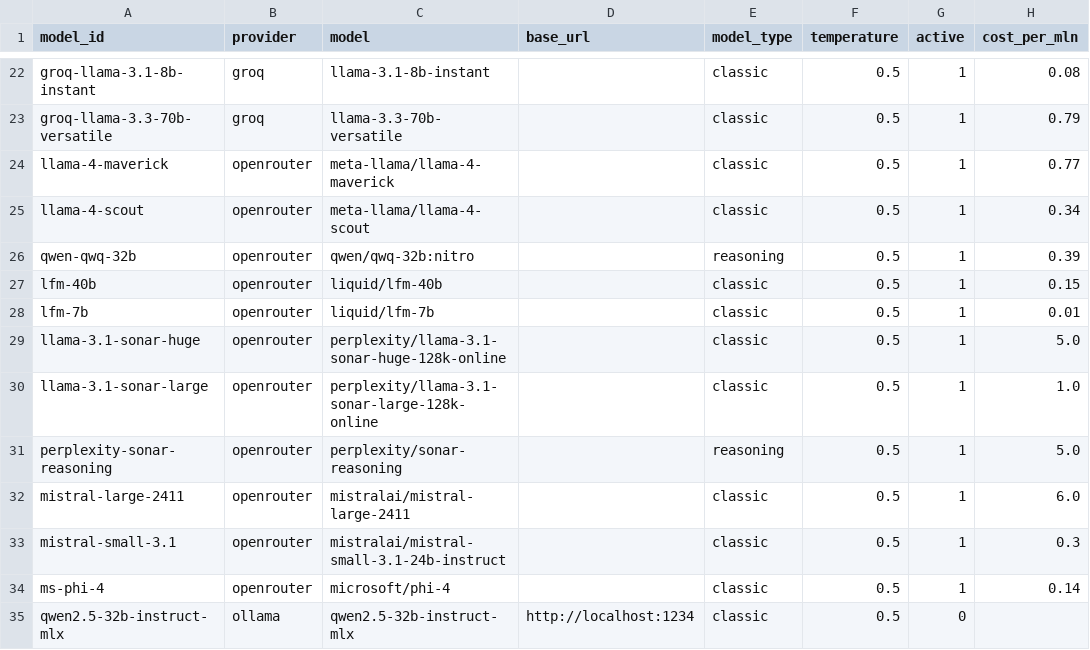
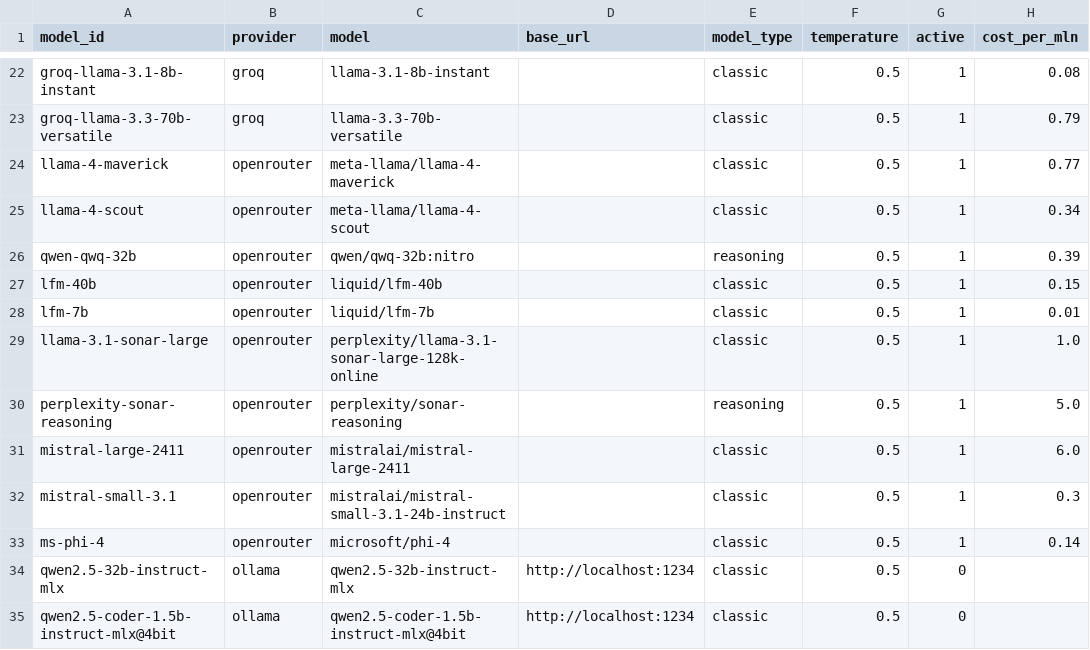
Before and after one commit to bakaburg1/chtllm_paper, a CSV file: inst/models.csv, drawn as a sheet; only a part is shown, gaps mark what is left out; the shorter side is filled out with more unchanged rows; the diff names each change by its address in the sheet, - before the commit and + after, or states it on an @@ line.

Commit message:
chore(models): Remove outdated model entry from models.csv
- Removed the entry for `llama-3.1-sonar-huge`, which was is not served anymore by OpenRouter

```diff
--- a/inst/models.csv
+++ b/inst/models.csv
-row 29: llama-3.1-sonar-huge | openrouter | perplexity/llama-3.1-sonar-huge-128k-online |  | classic | 0.5 | 1 | 5.0
```
